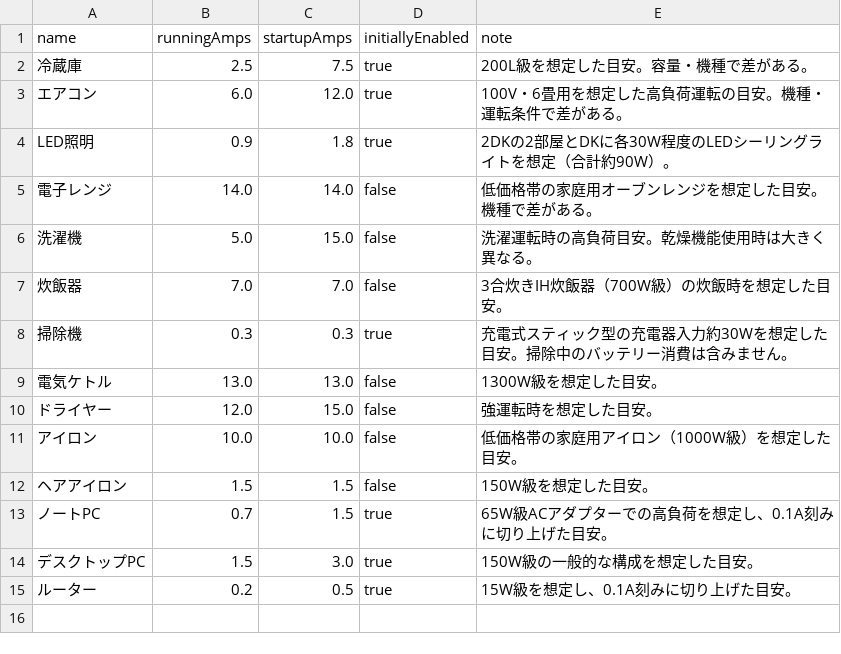
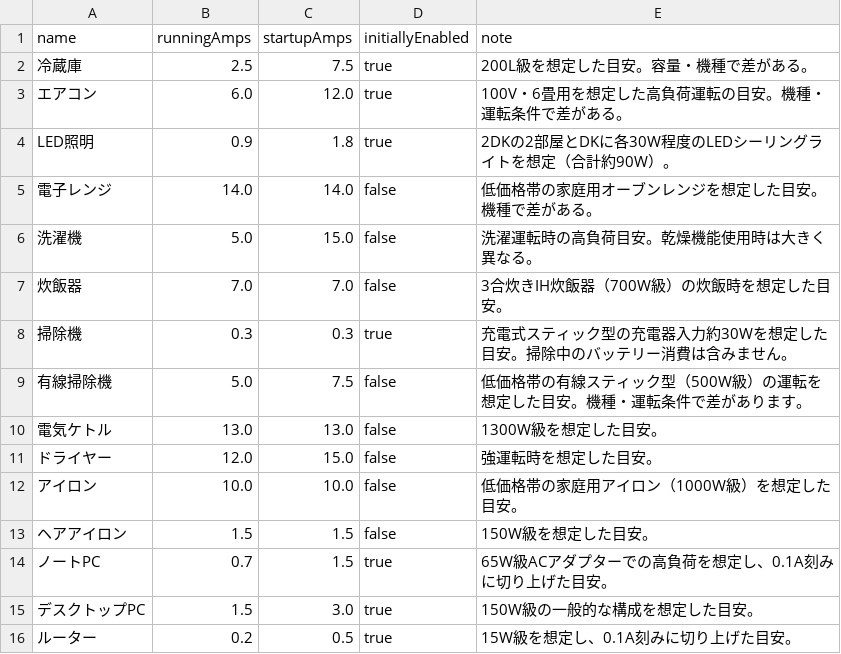
Before and after one commit to TakuyaFukumura/amply-next-js-app, a CSV file: public/data/appliances.csv, drawn as a sheet; the diff names each change by its address in the sheet, - before the commit and + after, or states it on an @@ line.

```diff
--- a/public/data/appliances.csv
+++ b/public/data/appliances.csv
+row 9: 有線掃除機 | 5.0 | 7.5 | false | 低価格帯の有線スティック型（500W級）の運転を想定した目安。機種・運転条件で差があります。
```
Also changed, not shown: 1 other file.
